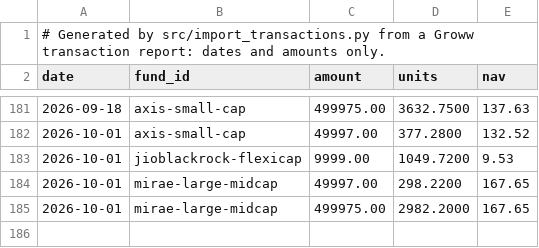
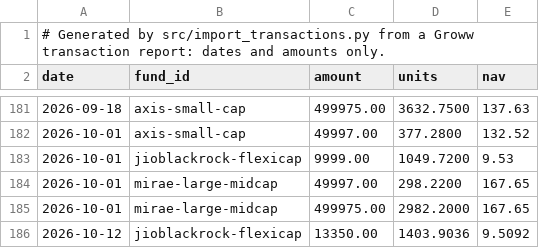
Before and after one commit to prnvdas/mf-pulse, a CSV file: config/transactions.csv, drawn as a sheet; only a part is shown, gaps mark what is left out.

```diff
--- a/config/transactions.csv
+++ b/config/transactions.csv
@@ -185 +185,2 @@ date,fund_id,amount,units,nav
 2026-10-01,mirae-large-midcap,499975.00,2982.2000,167.65
+2026-10-12,jioblackrock-flexicap,13350.00,1403.9036,9.5092
```
Also changed, not shown: 7 other files.
